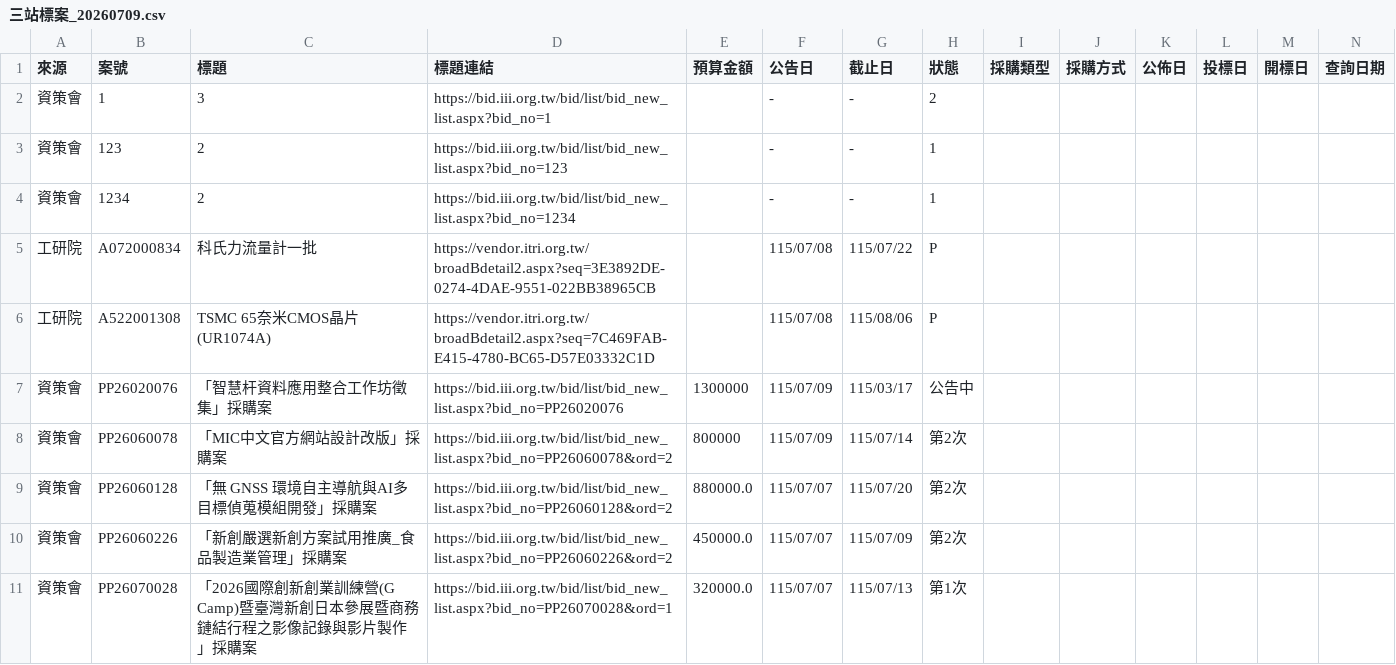
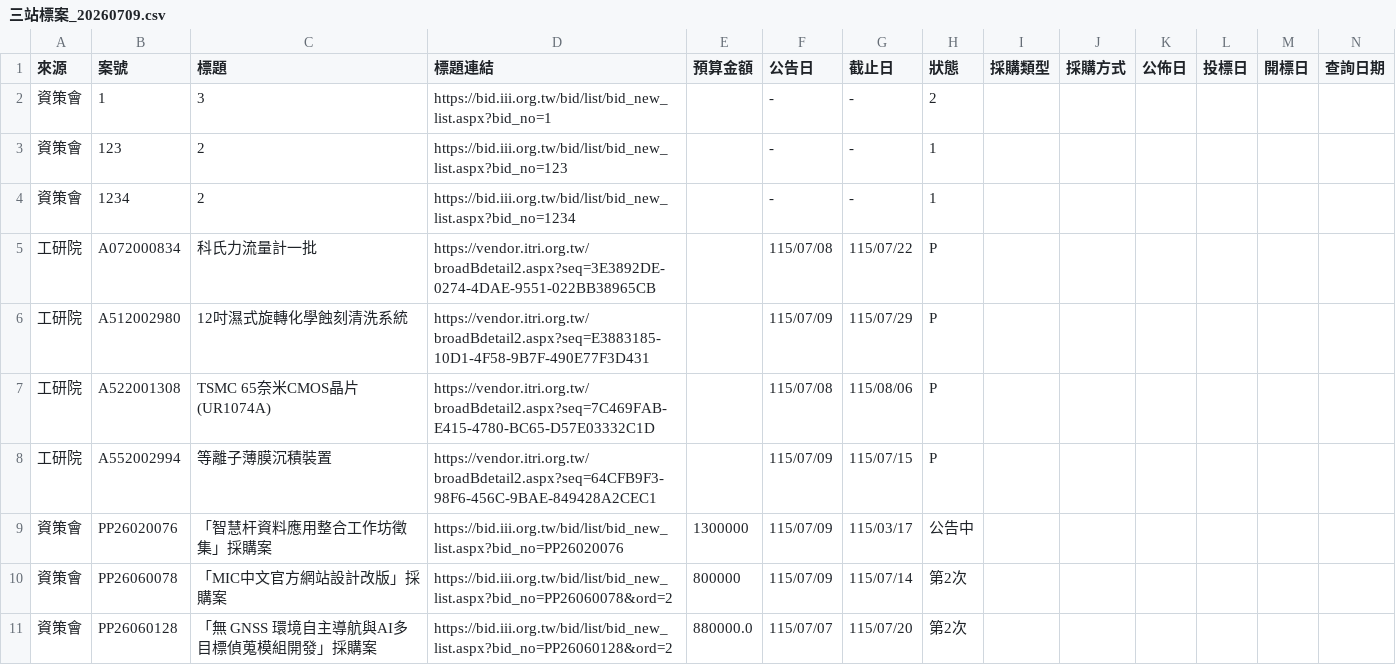
Before and after one commit to espresso3568/bitwin, a CSV file: data/三站標案_20260709.csv, drawn as a sheet; only a part is shown; the shorter side is filled out with more unchanged rows; rows hold the shown columns only; the diff names each change by its address in the sheet, - before the commit and + after, or states it on an @@ line.

```diff
--- a/data/三站標案_20260709.csv
+++ b/data/三站標案_20260709.csv
+row 6: 工研院 | A512002980 | 12吋濕式旋轉化學蝕刻清洗系統 | https://vendor.itri.org.tw/broadBdetail2.aspx?seq=E3883185-10D1-4F58-9B7F-490E77F3D431 |  | 115/07/09 | 115/07/29 | P
+row 8: 工研院 | A552002994 | 等離子薄膜沉積裝置 | https://vendor.itri.org.tw/broadBdetail2.aspx?seq=64CFB9F3-98F6-456C-9BAE-849428A2CEC1 |  | 115/07/09 | 115/07/15 | P
```
Also changed, not shown: 4 other files.
